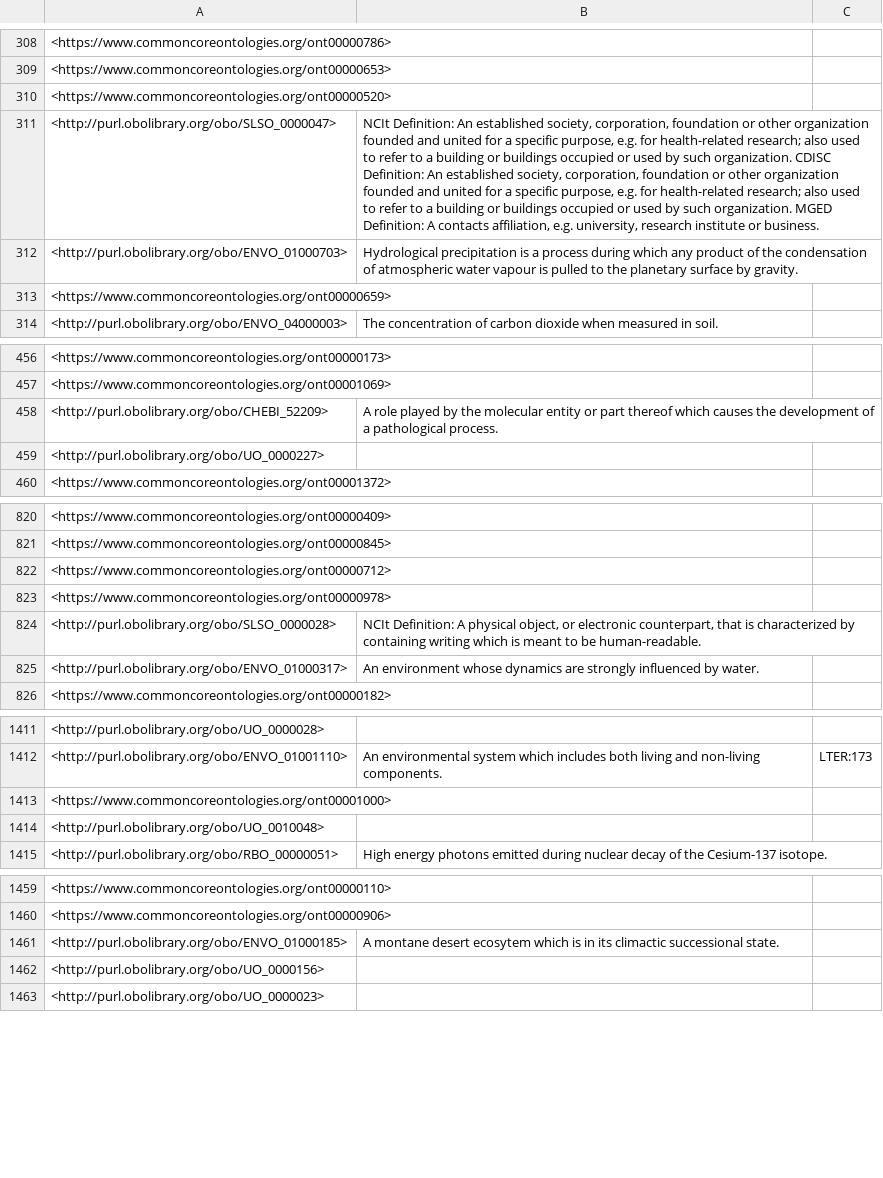
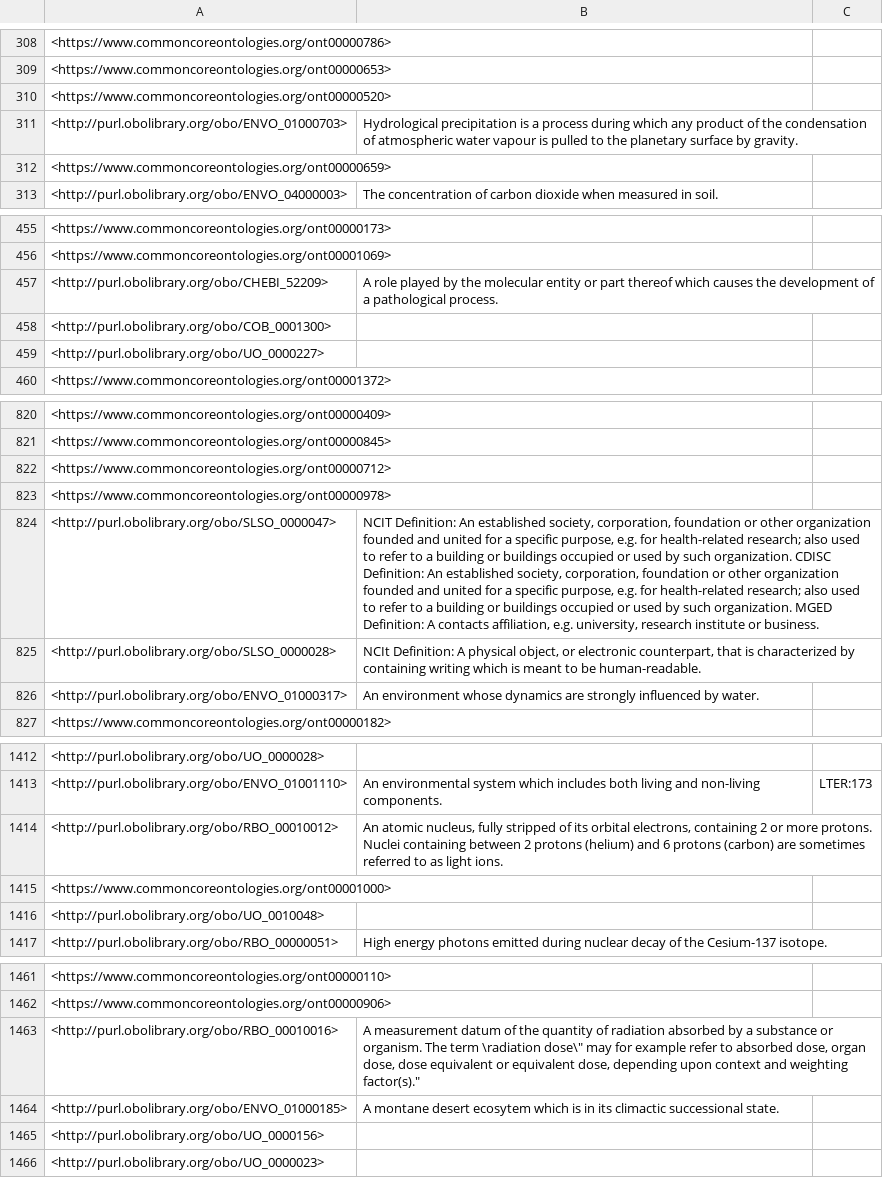
Before and after one commit to nasa/LSDAO, a TSV file: src/ontology/reports/basic-report.tsv, drawn as a sheet; only a part is shown, gaps mark what is left out; removed rows and columns are numbered as before the commit, all else as after; the diff covers the shown part only; the diff names each change by its address in the sheet, - before the commit and + after, or states it on an @@ line.

```diff
--- a/src/ontology/reports/basic-report.tsv
+++ b/src/ontology/reports/basic-report.tsv
-row 311: <http://purl.obolibrary.org/obo/SLSO_0000047> | NCIt Definition: An established society, corporation, foundation or other organization founded and united for a specific purpose, e.g. for health-related research; also used to refer to a building or buildings occupied or used by such organization. CDISC Definition: An established society, corporation, foundation or other organization founded and united for a specific purpose, e.g. for health-related research; also used to refer to a building or buildings occupied or used by such organization. MGED Definition: A contacts affiliation, e.g. university, research institute or business.
+row 458: <http://purl.obolibrary.org/obo/COB_0001300>
+row 824: <http://purl.obolibrary.org/obo/SLSO_0000047> | NCIT Definition: An established society, corporation, foundation or other organization founded and united for a specific purpose, e.g. for health-related research; also used to refer to a building or buildings occupied or used by such organization. CDISC Definition: An established society, corporation, foundation or other organization founded and united for a specific purpose, e.g. for health-related research; also used to refer to a building or buildings occupied or used by such organization. MGED Definition: A contacts affiliation, e.g. university, research institute or business.
+row 1414: <http://purl.obolibrary.org/obo/RBO_00010012> | An atomic nucleus, fully stripped of its orbital electrons, containing 2 or more protons. Nuclei containing between 2 protons (helium) and 6 protons (carbon) are sometimes referred to as light ions.
+row 1463: <http://purl.obolibrary.org/obo/RBO_00010016> | A measurement datum of the quantity of radiation absorbed by a substance or organism. The term \radiation dose\" may for example refer to absorbed dose, organ dose, dose equivalent or equivalent dose, depending upon context and weighting factor(s)."
```
Also changed, not shown: 1 added row and 1 moved row elsewhere in this file, src/ontology/reports/edges.tsv, src/ontology/reports/slso-edit.owl-obo-report.tsv, 38 other files.
